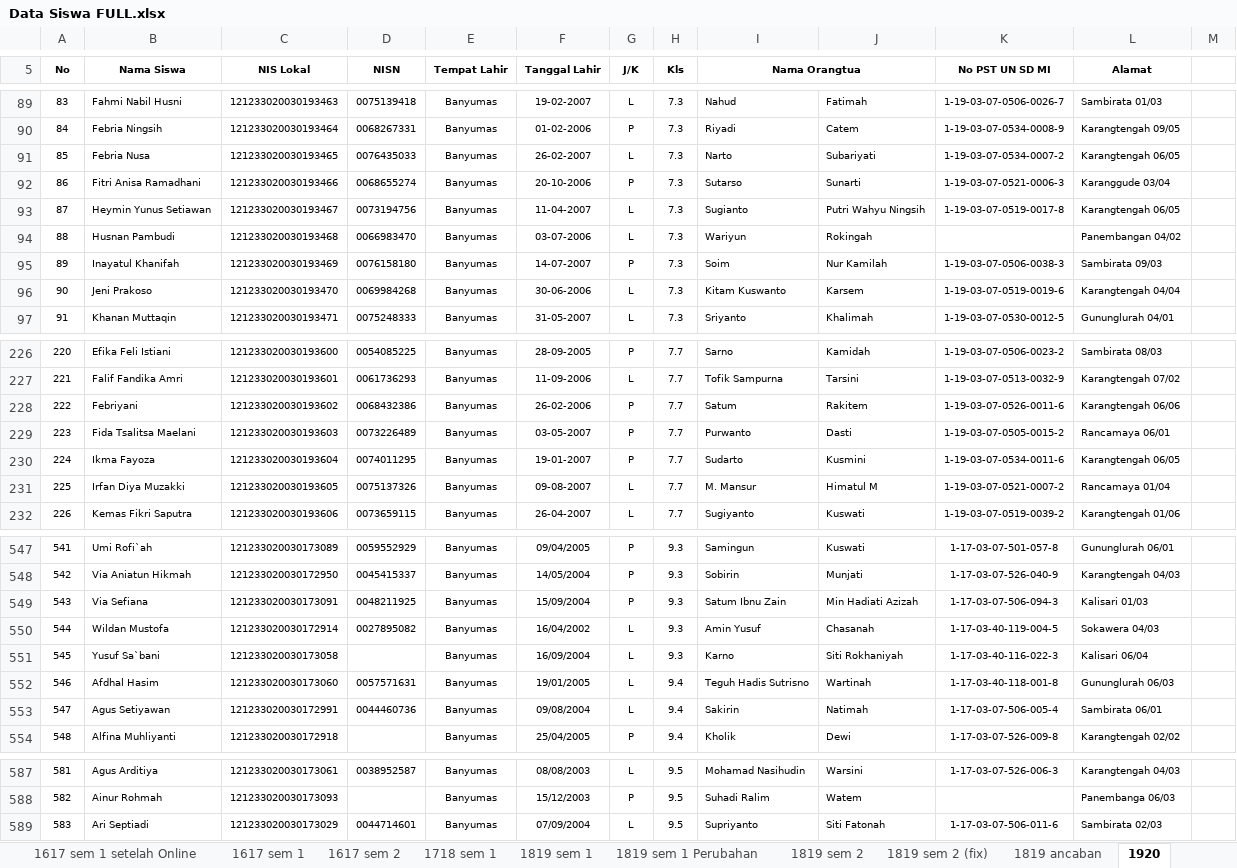
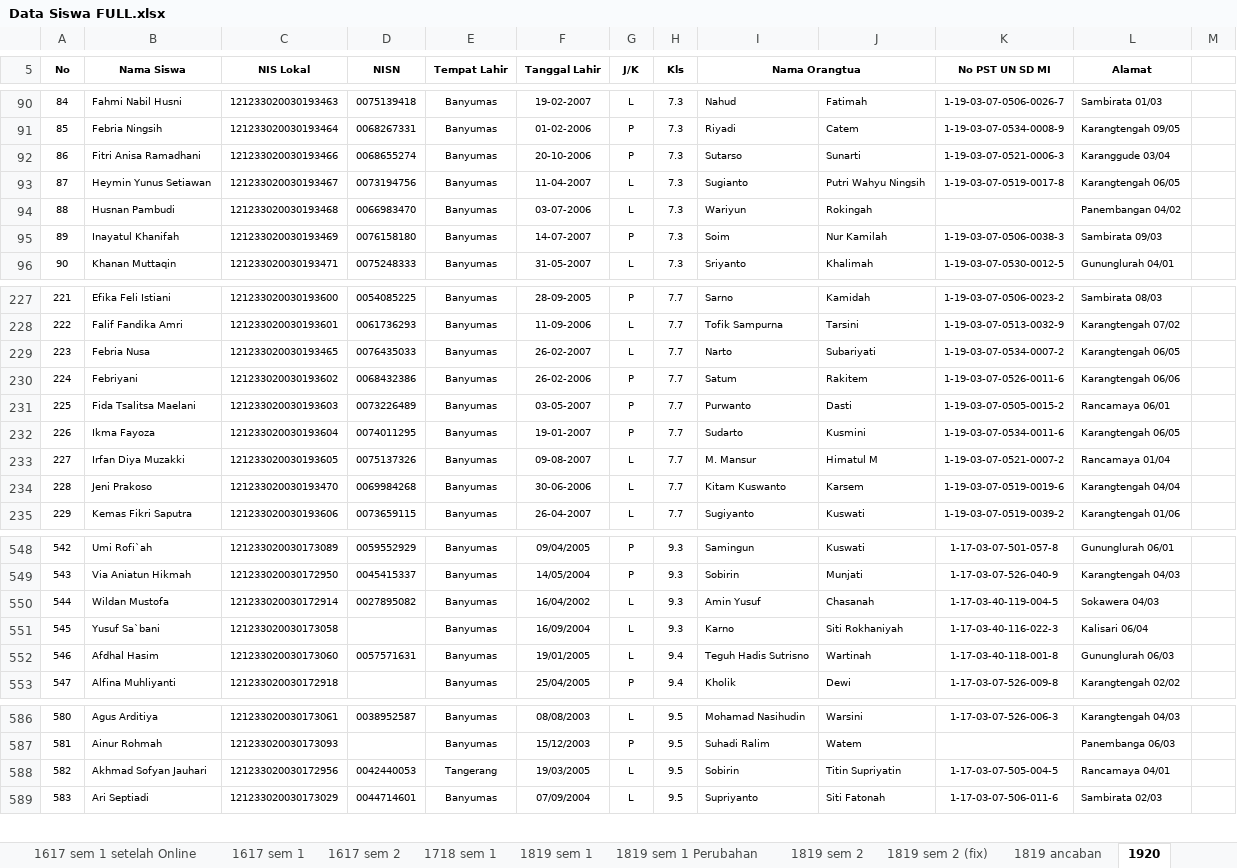
Before and after one commit to mtsmrf2clk/data, an Excel workbook: Data Siswa FULL.xlsx, sheet 1920, drawn as a sheet; only a part is shown, gaps mark what is left out; values as stored, in another font and other column widths than the file's, no borders; conditional formats not drawn; removed rows and columns are numbered as before the commit, all else as after; the diff covers the shown part only; the diff names each change by its address in the sheet, - before the commit and + after, or states it on an @@ line.

```diff
--- a/Data Siswa FULL.xlsx (sheet 1920)
+++ b/Data Siswa FULL.xlsx (sheet 1920)
@@ column A (No) renumbered between rows 77 and 710 @@
-row 91: 85 | Febria Nusa | 121233020030193465 | 0076435033 | Banyumas | 26-02-2007 | L | 7.3 | Narto | Subariyati | 1-19-03-07-0534-0007-2 | Karangtengah 06/05
-row 96: 90 | Jeni Prakoso | 121233020030193470 | 0069984268 | Banyumas | 30-06-2006 | L | 7.3 | Kitam Kuswanto | Karsem | 1-19-03-07-0519-0019-6 | Karangtengah 04/04
+row 229: 223 | Febria Nusa | 121233020030193465 | 0076435033 | Banyumas | 26-02-2007 | L | 7.7 | Narto | Subariyati | 1-19-03-07-0534-0007-2 | Karangtengah 06/05
+row 234: 228 | Jeni Prakoso | 121233020030193470 | 0069984268 | Banyumas | 30-06-2006 | L | 7.7 | Kitam Kuswanto | Karsem | 1-19-03-07-0519-0019-6 | Karangtengah 04/04
-row 549: 543 | Via Sefiana | 121233020030173091 | 0048211925 | Banyumas | 15/09/2004 | P | 9.3 | Satum Ibnu Zain | Min Hadiati Azizah | 1-17-03-07-506-094-3 | Kalisari 01/03
-row 553: 547 | Agus Setiyawan | 121233020030172991 | 0044460736 | Banyumas | 09/08/2004 | L | 9.4 | Sakirin | Natimah | 1-17-03-07-506-005-4 | Sambirata 06/01
+row 588: 582 | Akhmad Sofyan Jauhari | 121233020030172956 | 0042440053 | Tangerang | 19/03/2005 | L | 9.5 | Sobirin | Titin Supriyatin | 1-17-03-07-505-004-5 | Rancamaya 04/01
```
Also changed, not shown: 29 added rows, 18 removed rows, 4 moved rows and 15 edited cells elsewhere in this sheet, other sheet tabs.
